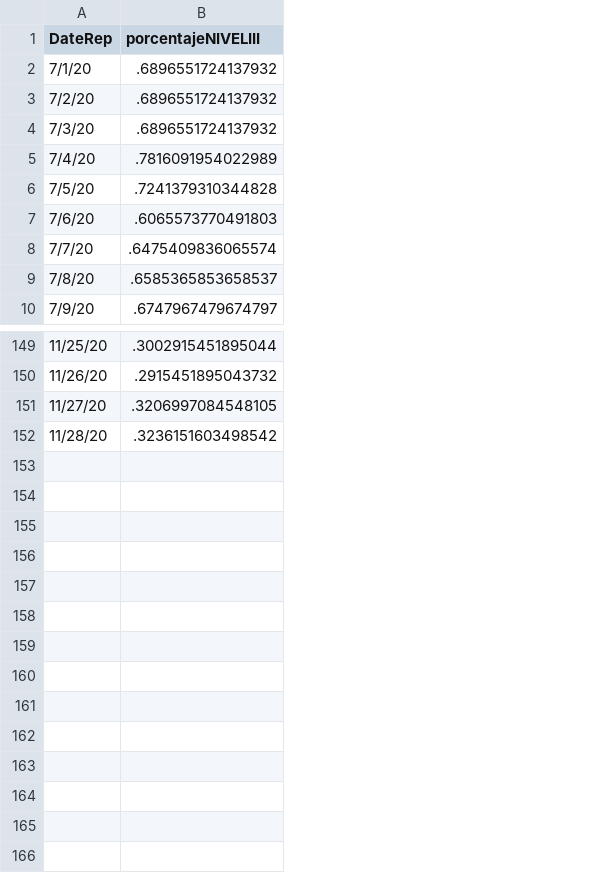
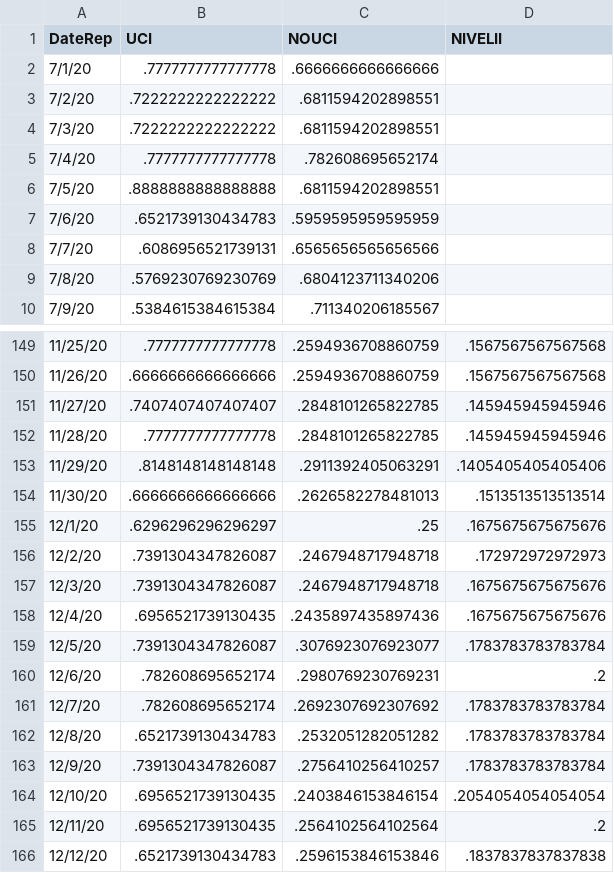
Before and after one commit to branmora/covid-19-cusco, a CSV file: data/camas.csv, drawn as a sheet; only a part is shown, gaps mark what is left out; removed rows and columns are numbered as before the commit, all else as after; the diff names each change by its address in the sheet, - before the commit and + after, or states it on an @@ line.

Commit message:
Update camas.csv

```diff
--- a/data/camas.csv
+++ b/data/camas.csv
-column B (porcentajeNIVELIII), rows 2-10: .6896551724137932 | .6896551724137932 | .6896551724137932 | .7816091954022989 | .7241379310344828 | .6065573770491803 | .6475409836065574 | .6585365853658537 | .6747967479674797; rows 149-152: .3002915451895044 | .2915451895043732 | .3206997084548105 | .3236151603498542
+column B (UCI), rows 2-10: .7777777777777778 | .7222222222222222 | .7222222222222222 | .7777777777777778 | .8888888888888888 | .6521739130434783 | .6086956521739131 | .5769230769230769 | .5384615384615384; rows 149-152: .7777777777777778 | .6666666666666666 | .7407407407407407 | .7777777777777778
+column C (NOUCI), rows 2-10: .6666666666666666 | .6811594202898551 | .6811594202898551 | .782608695652174 | .6811594202898551 | .5959595959595959 | .6565656565656566 | .6804123711340206 | .711340206185567; rows 149-152: .2594936708860759 | .2594936708860759 | .2848101265822785 | .2848101265822785
+column D (NIVELII), rows 149-152: .1567567567567568 | .1567567567567568 | .145945945945946 | .145945945945946
+row 153: 11/29/20 | .8148148148148148 | .2911392405063291 | .1405405405405406
+row 154: 11/30/20 | .6666666666666666 | .2626582278481013 | .1513513513513514
+row 155: 12/1/20 | .6296296296296297 | .25 | .1675675675675676
+row 156: 12/2/20 | .7391304347826087 | .2467948717948718 | .172972972972973
+row 157: 12/3/20 | .7391304347826087 | .2467948717948718 | .1675675675675676
+row 158: 12/4/20 | .6956521739130435 | .2435897435897436 | .1675675675675676
+row 159: 12/5/20 | .7391304347826087 | .3076923076923077 | .1783783783783784
+row 160: 12/6/20 | .782608695652174 | .2980769230769231 | .2
+row 161: 12/7/20 | .782608695652174 | .2692307692307692 | .1783783783783784
+row 162: 12/8/20 | .6521739130434783 | .2532051282051282 | .1783783783783784
+row 163: 12/9/20 | .7391304347826087 | .2756410256410257 | .1783783783783784
+row 164: 12/10/20 | .6956521739130435 | .2403846153846154 | .2054054054054054
+row 165: 12/11/20 | .6956521739130435 | .2564102564102564 | .2
+row 166: 12/12/20 | .6521739130434783 | .2596153846153846 | .1837837837837838
```
